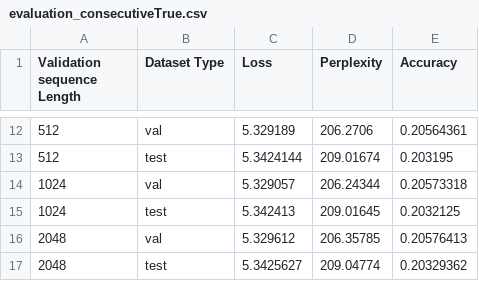
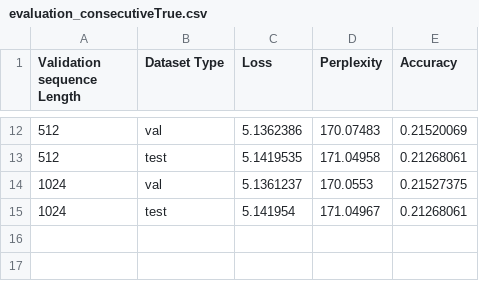
Before and after one commit to radarFudan/S5, a CSV file: logs/GRU_zero_V0_T16/evaluation_consecutiveTrue.csv, drawn as a sheet; only a part is shown, gaps mark what is left out; the diff covers the shown part only.

```diff
--- a/logs/GRU_zero_V0_T16/evaluation_consecutiveTrue.csv
+++ b/logs/GRU_zero_V0_T16/evaluation_consecutiveTrue.csv
@@ -12,6 +12,4 @@ Validation sequence Length,Dataset Type,Loss,Perplexity,Accuracy
-512,val,5.329189,206.2706,0.20564361
-512,test,5.3424144,209.01674,0.203195
-1024,val,5.329057,206.24344,0.20573318
-1024,test,5.342413,209.01645,0.2032125
-2048,val,5.329612,206.35785,0.20576413
-2048,test,5.3425627,209.04774,0.20329362
+512,val,5.1362386,170.07483,0.21520069
+512,test,5.1419535,171.04958,0.21268061
+1024,val,5.1361237,170.0553,0.21527375
+1024,test,5.141954,171.04967,0.21268061
```
Also changed, not shown: 30 edited cells elsewhere in this file, logs/GRU_previous_V0_T128/evaluation_consecutiveTrue.csv, logs/GRU_previous_V0_T32/evaluation_consecutiveTrue.csv, 5 other files.
